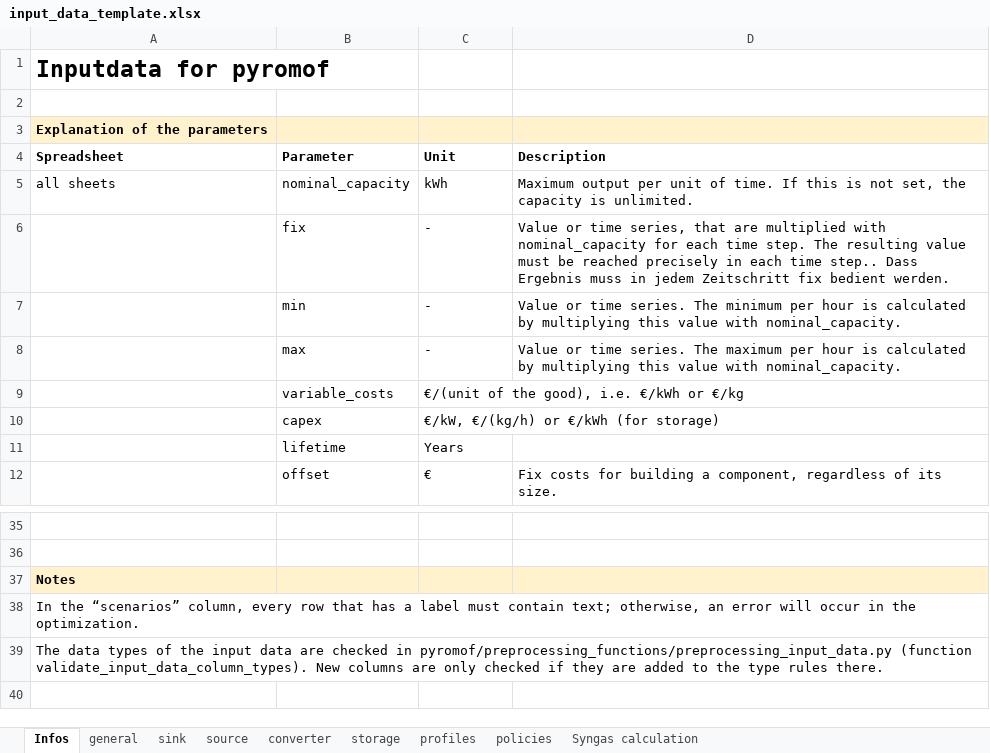
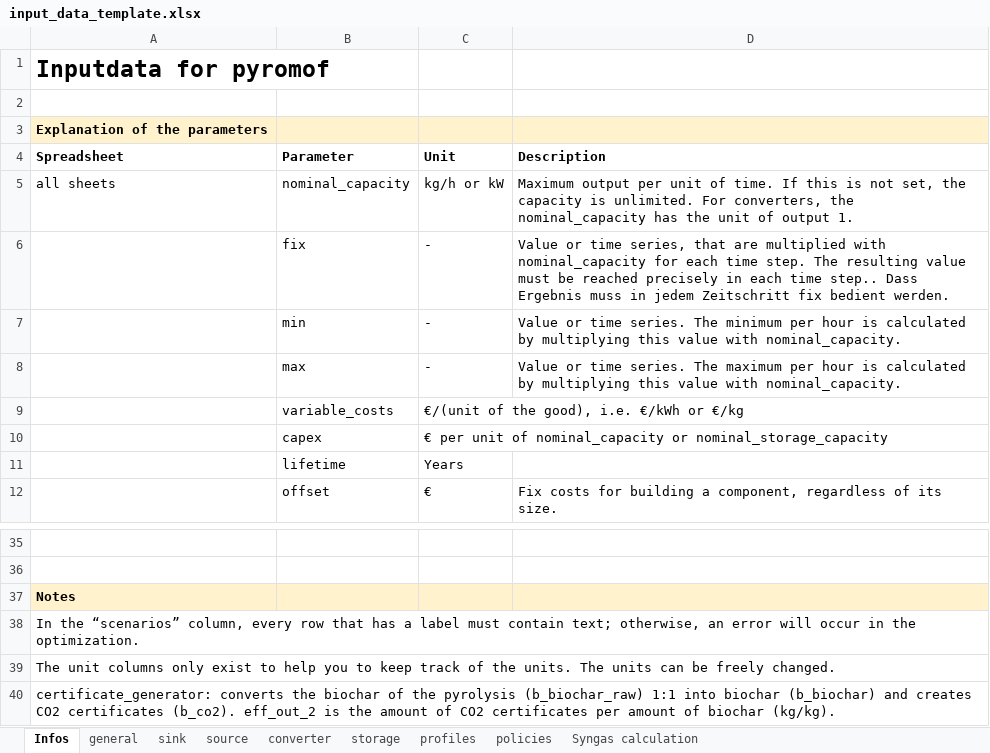
Before and after one commit to IOEW-Berlin/pyromof, an Excel workbook: docs/input_data_template.xlsx, sheet Infos, drawn as a sheet; only a part is shown, gaps mark what is left out; values as stored, in another font and other column widths than the file's, no borders; the diff names each change by its address in the sheet, - before the commit and + after, or states it on an @@ line.

Commit message:
Update input data template

```diff
--- a/docs/input_data_template.xlsx (sheet Infos)
+++ b/docs/input_data_template.xlsx (sheet Infos)
-C5 (Unit): kWh
+C5 (Unit): kg/h or kW
-D5 (Description): …is unlimited.
+D5 (Description): …is unlimited. For converters, the nominal_capacity has the unit of output 1.
-C10 (Unit): €/kW, €/(kg/h) or €/kWh (for storage)
+C10 (Unit): € per unit of nominal_capacity or nominal_storage_capacity
-A39 (Spreadsheet): The data types of the input data are checked in pyromof/preprocessing_functions/preprocessing_input_data.py (function validate_input_data_column_types). New columns are only checked if they are added to the type rules there.
+A39 (Spreadsheet): The unit columns only exist to help you to keep track of the units. The units can be freely changed.
+row 40: certificate_generator: converts the biochar of the pyrolysis (b_biochar_raw) 1:1 into biochar (b_biochar) and creates CO2 certificates (b_co2). eff_out_2 is the amount of CO2 certificates per amount of biochar (kg/kg).
```
Also changed, not shown: sheet policies, sheet converter, sheet sink, formulas that keep their value.
